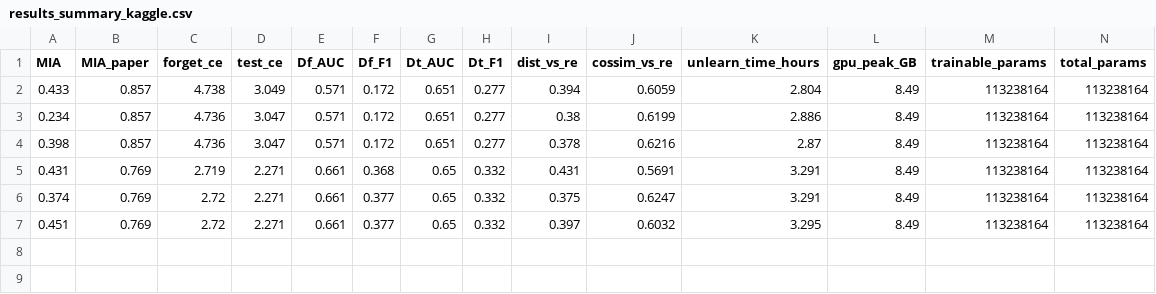
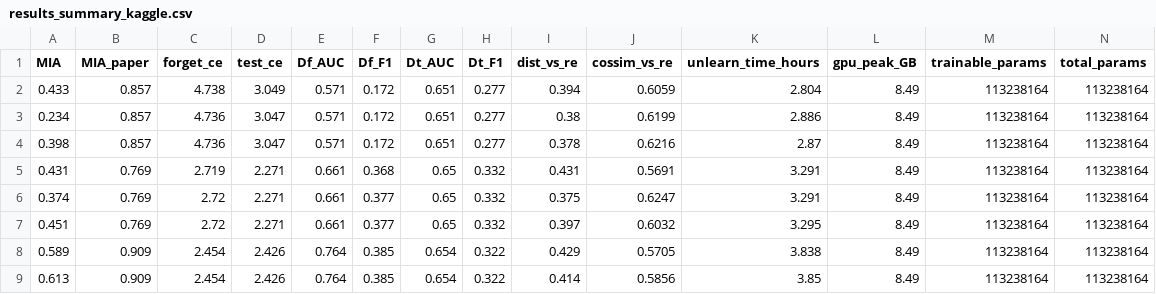
Before and after one commit to nhnhu146/Forget-MI-LoKU, a CSV file: experiments/results_summary_kaggle.csv, drawn as a sheet; only a part is shown; rows hold the shown columns only; the diff names each change by its address in the sheet, - before the commit and + after, or states it on an @@ line.

```diff
--- a/experiments/results_summary_kaggle.csv
+++ b/experiments/results_summary_kaggle.csv
+row 8: 0.589 | 0.909 | 2.454 | 2.426 | 0.764 | 0.385 | 0.654 | 0.322 | 0.429 | 0.5705 | 3.838 | 8.49 | 113238164 | 113238164
+row 9: 0.613 | 0.909 | 2.454 | 2.426 | 0.764 | 0.385 | 0.654 | 0.322 | 0.414 | 0.5856 | 3.85 | 8.49 | 113238164 | 113238164
```
Also changed, not shown: 3 other files.
